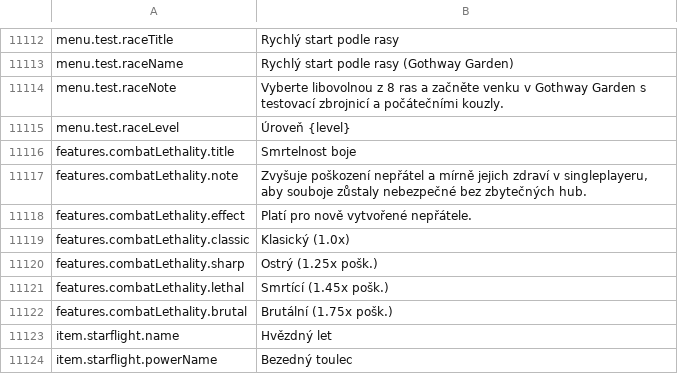
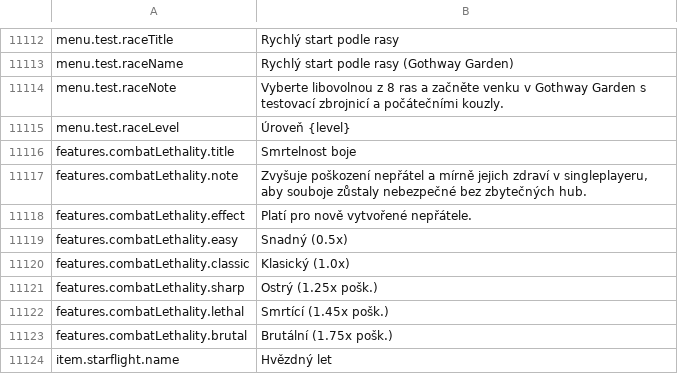
Before and after one commit to Chuz13/daggerfall-forever, a CSV file: locales/cs/Port_Strings.csv, drawn as a sheet; only a part is shown, gaps mark what is left out; the shorter side is filled out with more unchanged rows; the diff names each change by its address in the sheet, - before the commit and + after, or states it on an @@ line.

```diff
--- a/locales/cs/Port_Strings.csv
+++ b/locales/cs/Port_Strings.csv
+row 11119: features.combatLethality.easy | Snadný (0.5x)
```
Also changed, not shown: locales/el/Port_Strings.csv, locales/hu/Port_Strings.csv, 55 other files.
